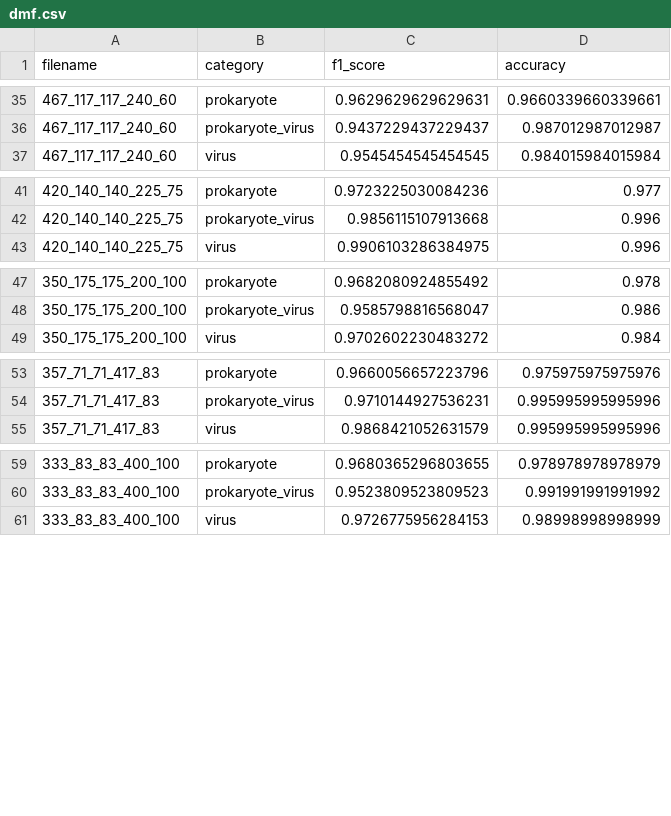
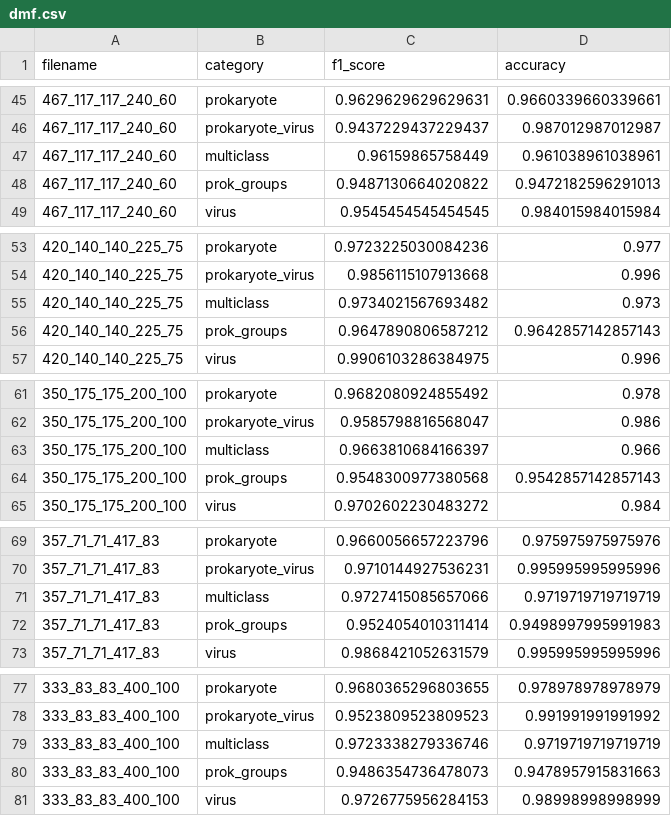
Before and after one commit to chengsly/DeepMicroClass, a CSV file: perf_summary/dmf.csv, drawn as a sheet; only a part is shown, gaps mark what is left out; the diff covers the shown part only.

```diff
--- a/perf_summary/dmf.csv
+++ b/perf_summary/dmf.csv
@@ -36,2 +46,4 @@ filename,category,f1_score,accuracy
 467_117_117_240_60,prokaryote_virus,0.9437229437229437,0.987012987012987
+467_117_117_240_60,multiclass,0.96159865758449,0.961038961038961
+467_117_117_240_60,prok_groups,0.9487130664020822,0.9472182596291013
 467_117_117_240_60,virus,0.9545454545454545,0.984015984015984
@@ -42,2 +54,4 @@ filename,category,f1_score,accuracy
 420_140_140_225_75,prokaryote_virus,0.9856115107913668,0.996
+420_140_140_225_75,multiclass,0.9734021567693482,0.973
+420_140_140_225_75,prok_groups,0.9647890806587212,0.9642857142857143
 420_140_140_225_75,virus,0.9906103286384975,0.996
@@ -48,2 +62,4 @@ filename,category,f1_score,accuracy
 350_175_175_200_100,prokaryote_virus,0.9585798816568047,0.986
+350_175_175_200_100,multiclass,0.9663810684166397,0.966
+350_175_175_200_100,prok_groups,0.9548300977380568,0.9542857142857143
 350_175_175_200_100,virus,0.9702602230483272,0.984
@@ -54,2 +70,4 @@ filename,category,f1_score,accuracy
 357_71_71_417_83,prokaryote_virus,0.9710144927536231,0.995995995995996
+357_71_71_417_83,multiclass,0.9727415085657066,0.9719719719719719
+357_71_71_417_83,prok_groups,0.9524054010311414,0.9498997995991983
 357_71_71_417_83,virus,0.9868421052631579,0.995995995995996
@@ -60,2 +78,4 @@ filename,category,f1_score,accuracy
 333_83_83_400_100,prokaryote_virus,0.9523809523809523,0.991991991991992
+333_83_83_400_100,multiclass,0.9723338279336746,0.9719719719719719
+333_83_83_400_100,prok_groups,0.9486354736478073,0.9478957915831663
 333_83_83_400_100,virus,0.9726775956284153,0.98998998998999
```
Also changed, not shown: 30 added rows elsewhere in this file, 6 other files.
